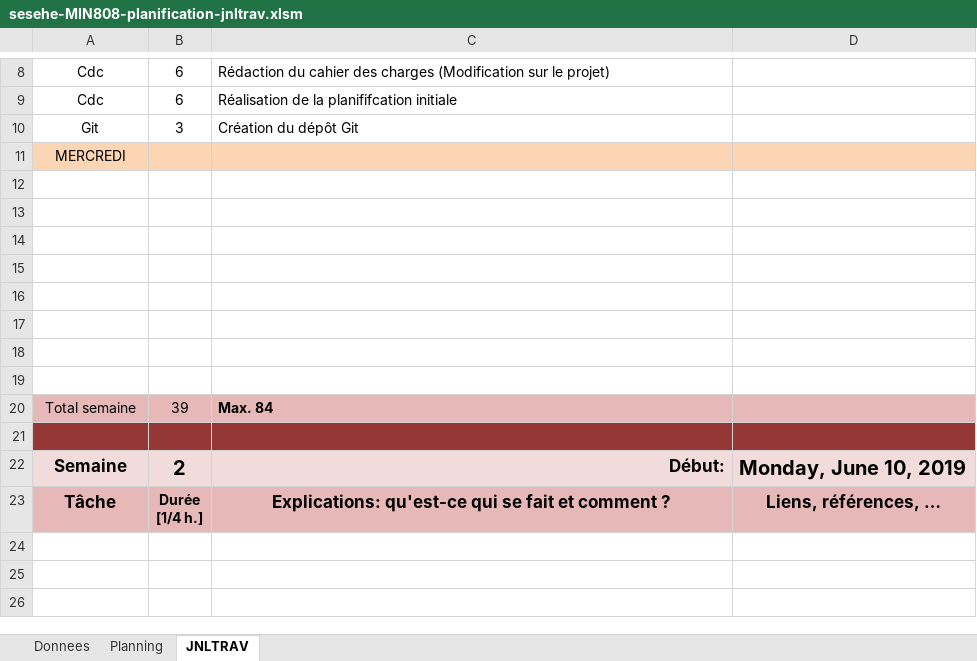
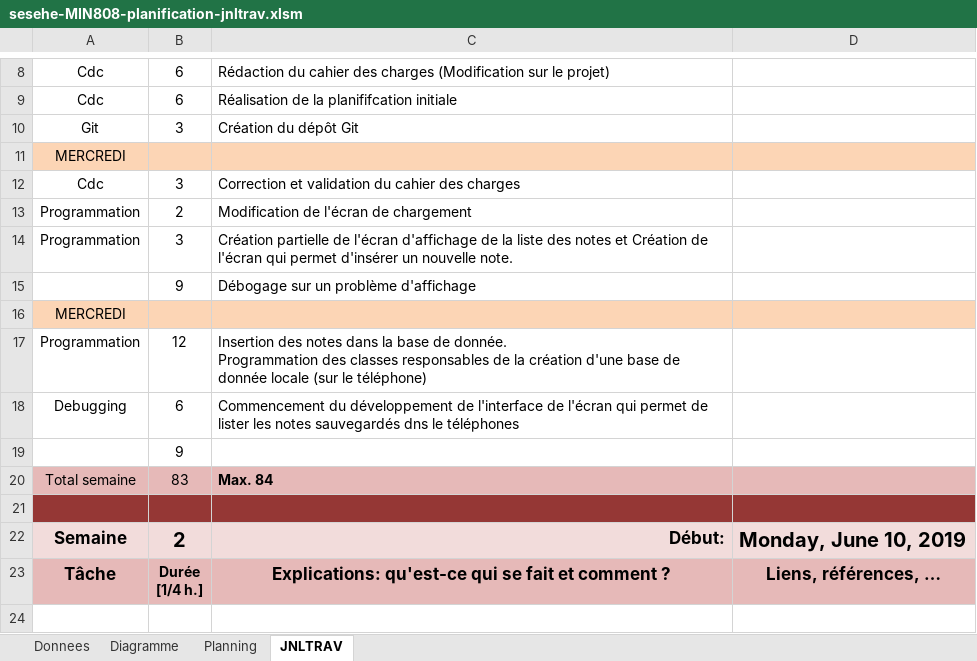
Before and after one commit to lemarcque/min808, an Excel workbook: admin/sesehe-MIN808-planification-jnltrav.xlsm, sheet JNLTRAV, drawn as a sheet; only a part is shown, gaps mark what is left out; the shorter side is filled out with more unchanged rows; values as stored, in another font and other column widths than the file's, no borders; charts and pictures not drawn; ↵ is a line break in a cell; the diff names each change by its address in the sheet, - before the commit and + after, or states it on an @@ line.

```diff
--- a/admin/sesehe-MIN808-planification-jnltrav.xlsm (sheet JNLTRAV)
+++ b/admin/sesehe-MIN808-planification-jnltrav.xlsm (sheet JNLTRAV)
+sheet tab: Diagramme
-row 12: (empty)
+row 12: Cdc | 3 | Correction et validation du cahier des charges
-row 13: (empty)
+row 13: Programmation | 2 | Modification de l'écran de chargement
-row 14: (empty)
+row 14: Programmation | 3 | Création partielle de l'écran d'affichage de la liste des notes et Création de l'écran qui permet d'insérer un nouvelle note.
-row 15: (empty)
+row 15:  | 9 | Débogage sur un problème d'affichage
-A16: (empty)
+A16: MERCREDI
-A16:D16 fill: none
+A16:D16 fill: #FCD5B5
-row 17: (empty)
+row 17: Programmation | 12 | Insertion des notes dans la base de donnée. ↵ Programmation des classes responsables de la création d'une base de donnée locale (sur le téléphone)
-row 18: (empty)
+row 18: Debugging | 6 | Commencement du développement de l'interface de l'écran qui permet de lister les notes sauvegardés dns le téléphones
-B19: (empty)
+B19: 9
-B20: 39
+B20: 83
```
Also changed, not shown: sheet Planning, sheet Donnees, charts or pictures.
